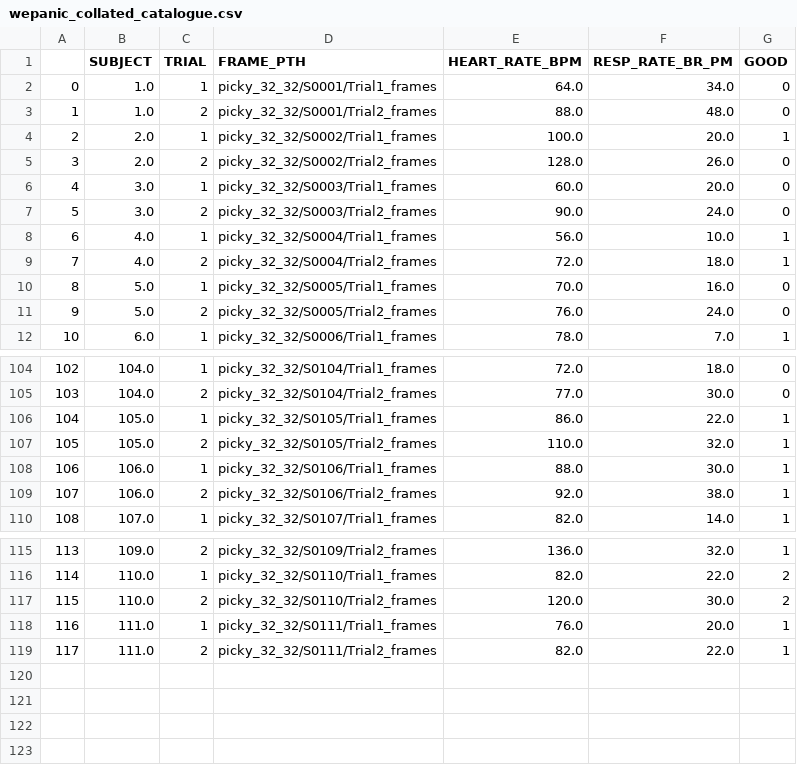
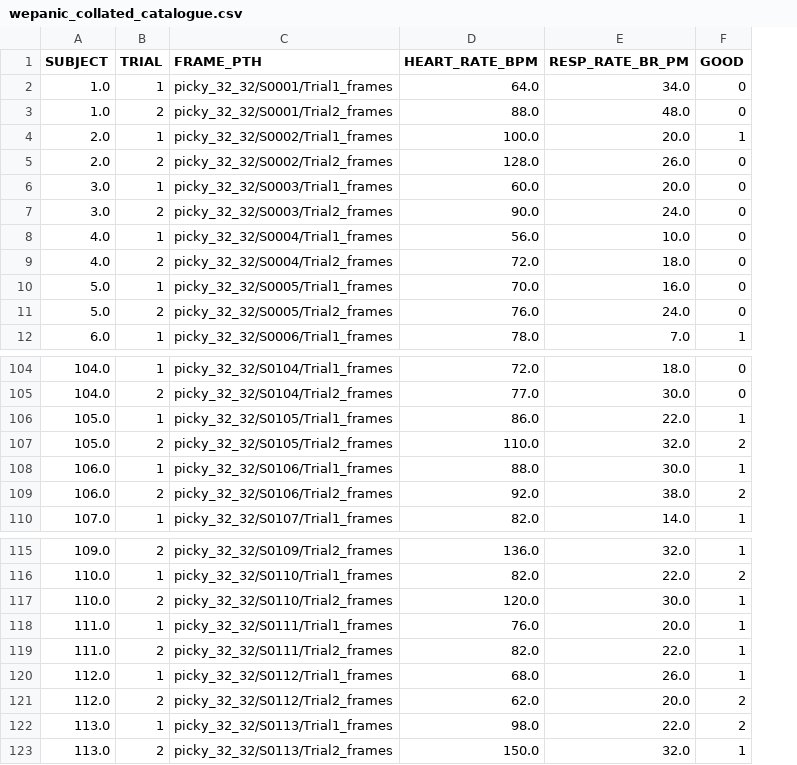
Before and after one commit to abarson/WePanic-DL, a CSV file: wepanic_collated_catalogue.csv, drawn as a sheet; only a part is shown, gaps mark what is left out; removed rows and columns are numbered as before the commit, all else as after; the diff covers the shown part only; the diff names each change by its address in the sheet, - before the commit and + after, or states it on an @@ line.

```diff
--- a/wepanic_collated_catalogue.csv
+++ b/wepanic_collated_catalogue.csv
-column A, rows 2-12: 0 | 1 | 2 | 3 | 4 | 5 | 6 | 7 | 8 | 9 | 10; rows 104-110: 102 | 103 | 104 | 105 | 106 | 107 | 108; rows 115-119: 113 | 114 | 115 | 116 | 117
-F8:F9 (GOOD): 1
+F8:F9 (GOOD): 0
-F107 (GOOD): 1
+F107 (GOOD): 2
-F109 (GOOD): 1
+F109 (GOOD): 2
-F117 (GOOD): 2
+F117 (GOOD): 1
+row 120: 112.0 | 1 | picky_32_32/S0112/Trial1_frames | 68.0 | 26.0 | 1
+row 121: 112.0 | 2 | picky_32_32/S0112/Trial2_frames | 62.0 | 20.0 | 2
+row 122: 113.0 | 1 | picky_32_32/S0113/Trial1_frames | 98.0 | 22.0 | 2
+row 123: 113.0 | 2 | picky_32_32/S0113/Trial2_frames | 150.0 | 32.0 | 1
```
Also changed, not shown: 2 edited cells elsewhere in this file, DeepLearningClassData.csv, 3 other files.
